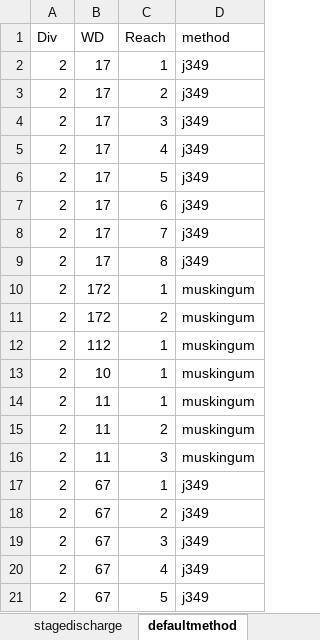
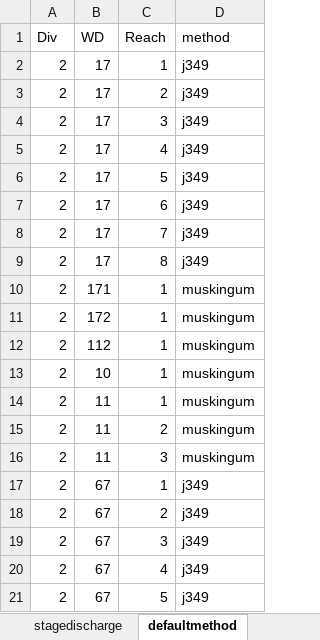
Before and after one commit to OpenCDSS/ArkDSS-Colors-of-Water, an Excel workbook: matlab/StateTL_inputdata.xlsx, sheet defaultmethod, drawn as a sheet; values as stored, in another font and other column widths than the file's, no borders; removed rows and columns are numbered as before the commit, all else as after; the diff names each change by its address in the sheet, - before the commit and + after, or states it on an @@ line.

```diff
--- a/matlab/StateTL_inputdata.xlsx (sheet defaultmethod)
+++ b/matlab/StateTL_inputdata.xlsx (sheet defaultmethod)
+row 10: 2 | 171 | 1 | muskingum
-row 11: 2 | 172 | 2 | muskingum
```
Also changed, not shown: sheet SR, formulas that keep their value, 3 other files.
